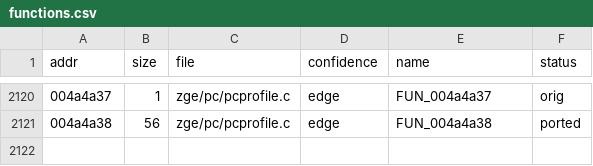
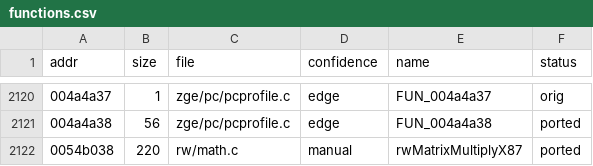
Before and after one commit to DenzoNL/open-freestyle-bmx, a CSV file: data/functions.csv, drawn as a sheet; only a part is shown, gaps mark what is left out.

```diff
--- a/data/functions.csv
+++ b/data/functions.csv
@@ -2121 +2121,2 @@ addr,size,file,confidence,name,status
 004a4a38,56,zge/pc/pcprofile.c,edge,FUN_004a4a38,ported
+0054b038,220,rw/math.c,manual,rwMatrixMultiplyX87,ported
```
Also changed, not shown: 19 other files.
